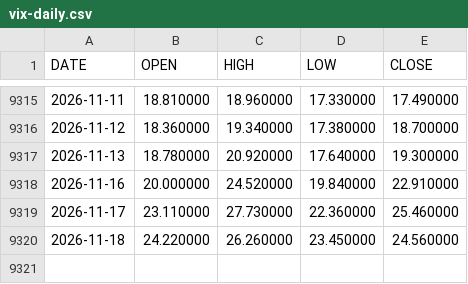
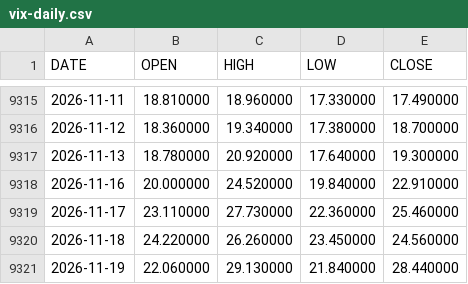
Before and after one commit to lava-chen/macro-regime-quant, a CSV file: data/raw/vix/vix-daily.csv, drawn as a sheet; only a part is shown, gaps mark what is left out.

```diff
--- a/data/raw/vix/vix-daily.csv
+++ b/data/raw/vix/vix-daily.csv
@@ -9320 +9320,2 @@ DATE,OPEN,HIGH,LOW,CLOSE
 2026-11-18,24.220000,26.260000,23.450000,24.560000
+2026-11-19,22.060000,29.130000,21.840000,28.440000
```
Also changed, not shown: data/raw/vix/vix-monthly.csv, data/raw/vix/vix_close.csv.
